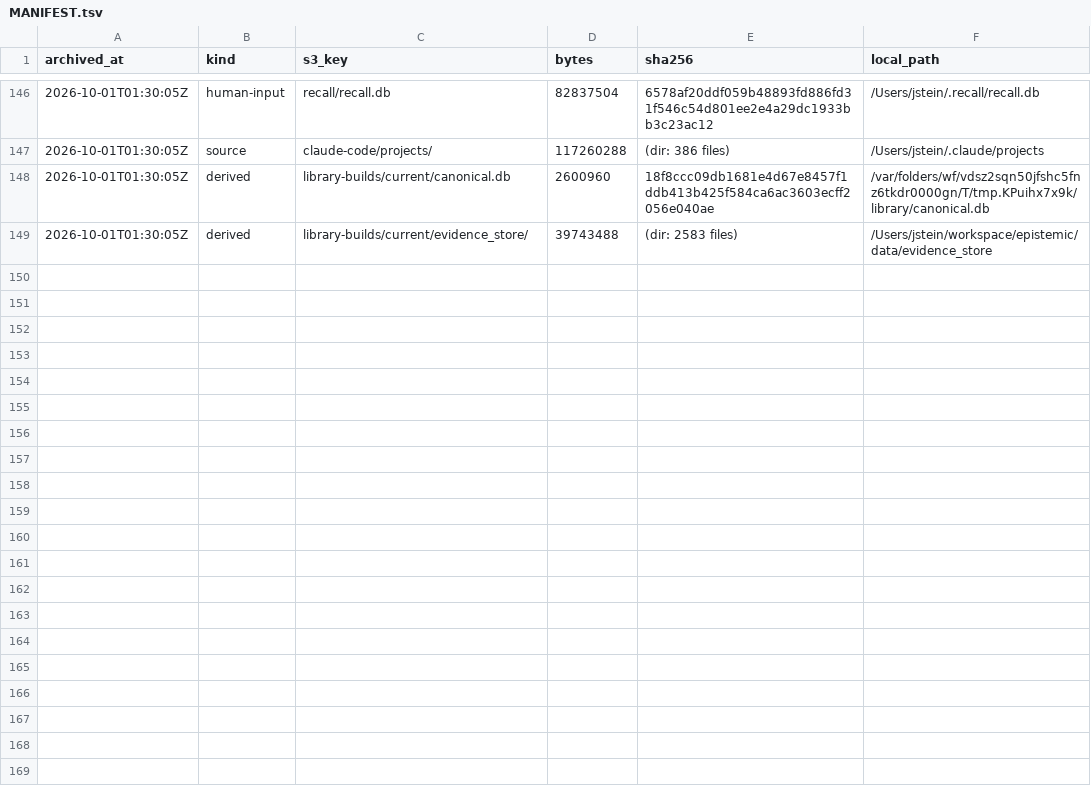
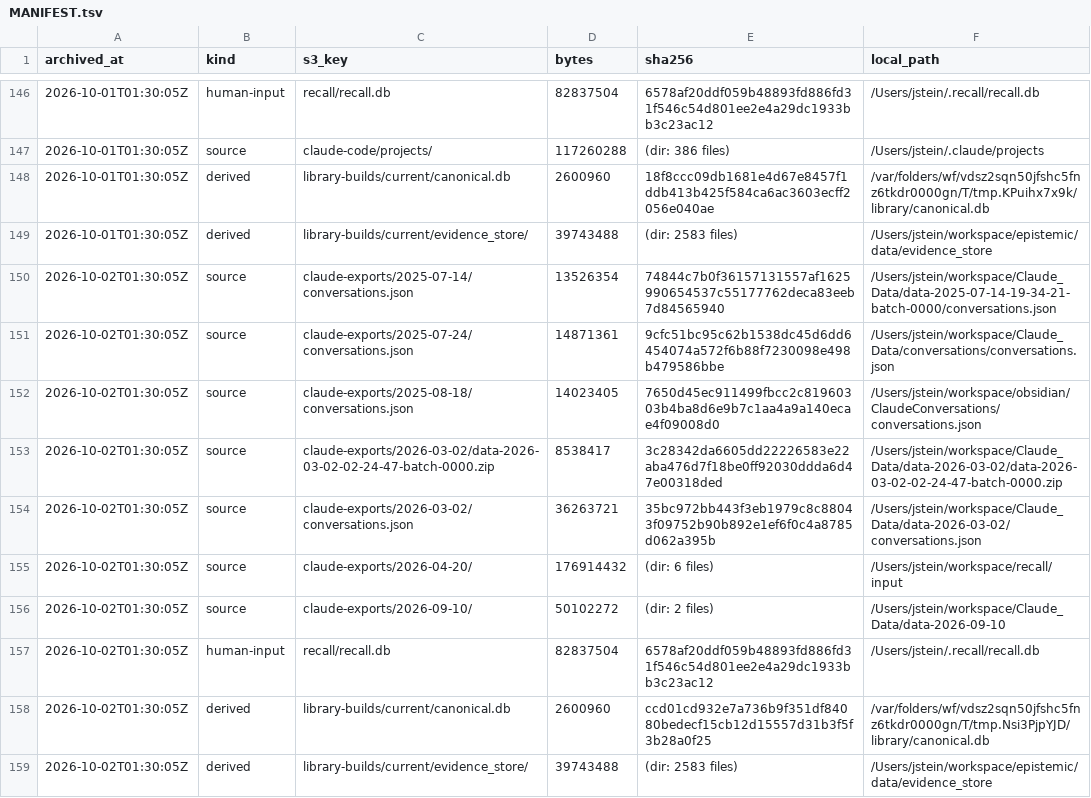
Before and after one commit to jstop/epistemic-workspaces, a TSV file: sources/MANIFEST.tsv, drawn as a sheet; only a part is shown, gaps mark what is left out; the diff names each change by its address in the sheet, - before the commit and + after, or states it on an @@ line.

Commit message:
[archive] 2026-10-02T01:30:05Z: 10 items to s3://epistemic-sources-523888557587

```diff
--- a/sources/MANIFEST.tsv
+++ b/sources/MANIFEST.tsv
+row 150: 2026-10-02T01:30:05Z | source | claude-exports/2025-07-14/conversations.json | 13526354 | 74844c7b0f36157131557af1625990654537c55177762deca83eeb7d84565940 | /Users/jstein/workspace/Claude_Data/data-2025-07-14-19-34-21-batch-0000/conversations.json
+row 151: 2026-10-02T01:30:05Z | source | claude-exports/2025-07-24/conversations.json | 14871361 | 9cfc51bc95c62b1538dc45d6dd6454074a572f6b88f7230098e498b479586bbe | /Users/jstein/workspace/Claude_Data/conversations/conversations.json
+row 152: 2026-10-02T01:30:05Z | source | claude-exports/2025-08-18/conversations.json | 14023405 | 7650d45ec911499fbcc2c81960303b4ba8d6e9b7c1aa4a9a140ecae4f09008d0 | /Users/jstein/workspace/obsidian/ClaudeConversations/conversations.json
+row 153: 2026-10-02T01:30:05Z | source | claude-exports/2026-03-02/data-2026-03-02-02-24-47-batch-0000.zip | 8538417 | 3c28342da6605dd22226583e22aba476d7f18be0ff92030ddda6d47e00318ded | /Users/jstein/workspace/Claude_Data/data-2026-03-02/data-2026-03-02-02-24-47-batch-0000.zip
+row 154: 2026-10-02T01:30:05Z | source | claude-exports/2026-03-02/conversations.json | 36263721 | 35bc972bb443f3eb1979c8c88043f09752b90b892e1ef6f0c4a8785d062a395b | /Users/jstein/workspace/Claude_Data/data-2026-03-02/conversations.json
+row 155: 2026-10-02T01:30:05Z | source | claude-exports/2026-04-20/ | 176914432 | (dir: 6 files) | /Users/jstein/workspace/recall/input
+row 156: 2026-10-02T01:30:05Z | source | claude-exports/2026-09-10/ | 50102272 | (dir: 2 files) | /Users/jstein/workspace/Claude_Data/data-2026-09-10
+row 157: 2026-10-02T01:30:05Z | human-input | recall/recall.db | 82837504 | 6578af20ddf059b48893fd886fd31f546c54d801ee2e4a29dc1933bb3c23ac12 | /Users/jstein/.recall/recall.db
+row 158: 2026-10-02T01:30:05Z | derived | library-builds/current/canonical.db | 2600960 | ccd01cd932e7a736b9f351df84080bedecf15cb12d15557d31b3f5f3b28a0f25 | /var/folders/wf/vdsz2sqn50jfshc5fnz6tkdr0000gn/T/tmp.Nsi3PjpYJD/library/canonical.db
+row 159: 2026-10-02T01:30:05Z | derived | library-builds/current/evidence_store/ | 39743488 | (dir: 2583 files) | /Users/jstein/workspace/epistemic/data/evidence_store
```
